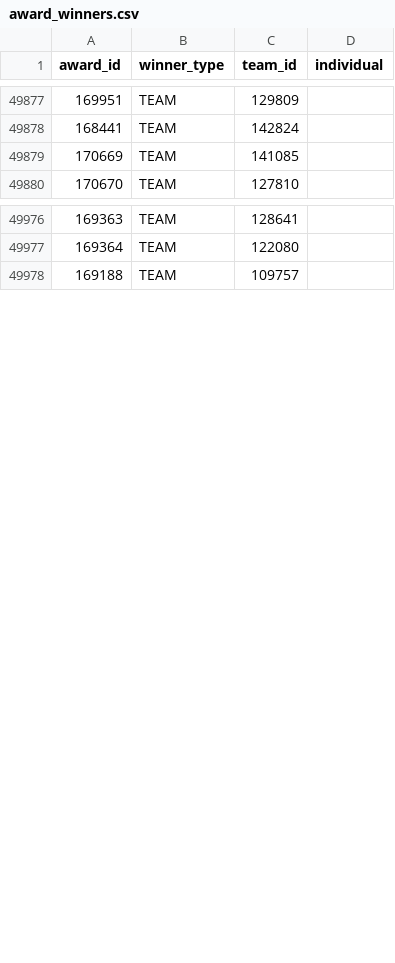
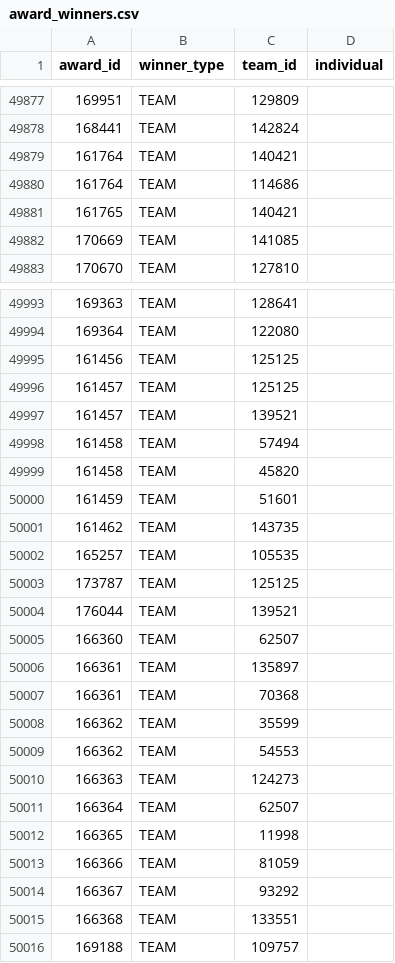
Before and after one commit to TRA-Vex/data, a CSV file: award_winners.csv, drawn as a sheet; only a part is shown, gaps mark what is left out; the diff covers the shown part only; the diff names each change by its address in the sheet, - before the commit and + after, or states it on an @@ line.

Commit message:
data sync 2022/10/18 00:00 UTC

```diff
--- a/award_winners.csv
+++ b/award_winners.csv
+row 49879: 161764 | TEAM | 140421
+row 49880: 161764 | TEAM | 114686
+row 49881: 161765 | TEAM | 140421
+row 49995: 161456 | TEAM | 125125
+row 49996: 161457 | TEAM | 125125
+row 49997: 161457 | TEAM | 139521
+row 49998: 161458 | TEAM | 57494
+row 49999: 161458 | TEAM | 45820
+row 50000: 161459 | TEAM | 51601
+row 50001: 161462 | TEAM | 143735
+row 50002: 165257 | TEAM | 105535
+row 50003: 173787 | TEAM | 125125
+row 50004: 176044 | TEAM | 139521
+row 50005: 166360 | TEAM | 62507
+row 50006: 166361 | TEAM | 135897
+row 50007: 166361 | TEAM | 70368
+row 50008: 166362 | TEAM | 35599
+row 50009: 166362 | TEAM | 54553
+row 50010: 166363 | TEAM | 124273
+row 50011: 166364 | TEAM | 62507
+row 50012: 166365 | TEAM | 11998
+row 50013: 166366 | TEAM | 81059
+row 50014: 166367 | TEAM | 93292
+row 50015: 166368 | TEAM | 133551
```
Also changed, not shown: 23 added rows and 16 moved rows elsewhere in this file, 3 other files.
